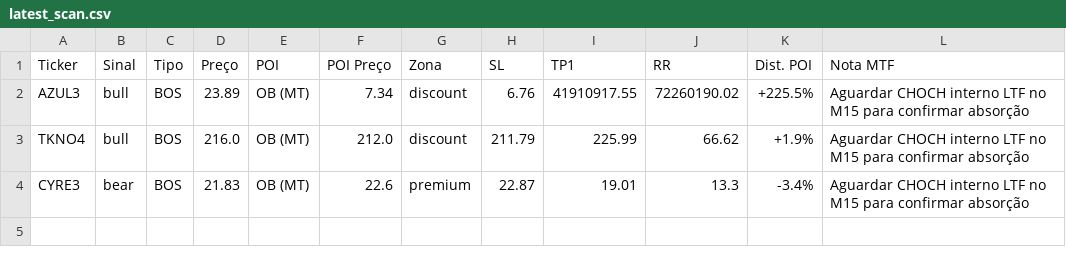
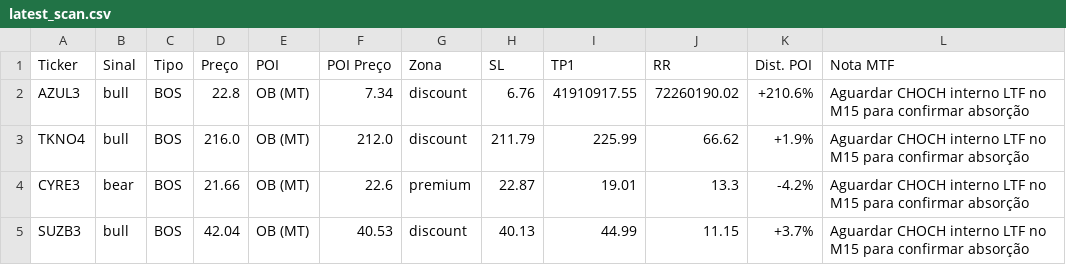
Before and after one commit to julianimmj/SMC-v3.0, a CSV file: latest_scan.csv, drawn as a sheet.

Commit message:
bot: upload resultados diarios [skip ci]

```diff
--- a/latest_scan.csv
+++ b/latest_scan.csv
@@ -1,4 +1,5 @@
 Ticker,Sinal,Tipo,Preço,POI,POI Preço,Zona,SL,TP1,RR,Dist. POI,Nota MTF
-AZUL3,bull,BOS,23.89,OB (MT),7.34,discount,6.76,41910917.55,72260190.02,+225.5%,Aguardar CHOCH interno LTF no M15 para confirmar absorção
+AZUL3,bull,BOS,22.8,OB (MT),7.34,discount,6.76,41910917.55,72260190.02,+210.6%,Aguardar CHOCH interno LTF no M15 para confirmar absorção
 TKNO4,bull,BOS,216.0,OB (MT),212.0,discount,211.79,225.99,66.62,+1.9%,Aguardar CHOCH interno LTF no M15 para confirmar absorção
-CYRE3,bear,BOS,21.83,OB (MT),22.6,premium,22.87,19.01,13.3,-3.4%,Aguardar CHOCH interno LTF no M15 para confirmar absorção
+CYRE3,bear,BOS,21.66,OB (MT),22.6,premium,22.87,19.01,13.3,-4.2%,Aguardar CHOCH interno LTF no M15 para confirmar absorção
+SUZB3,bull,BOS,42.04,OB (MT),40.53,discount,40.13,44.99,11.15,+3.7%,Aguardar CHOCH interno LTF no M15 para confirmar absorção
```
